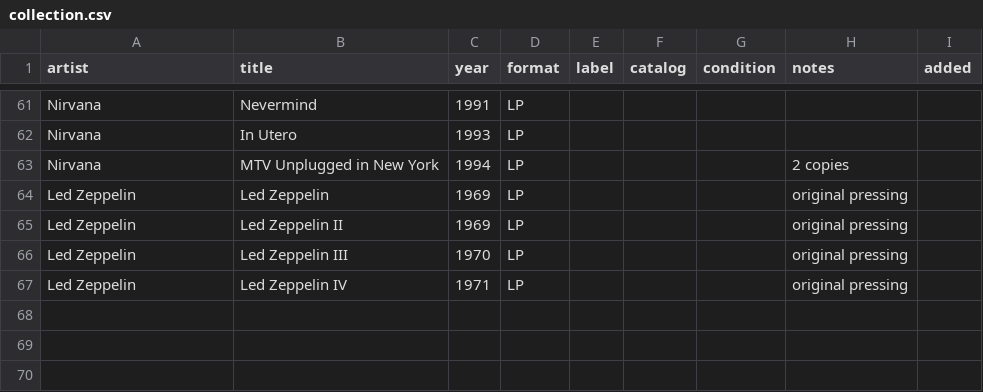
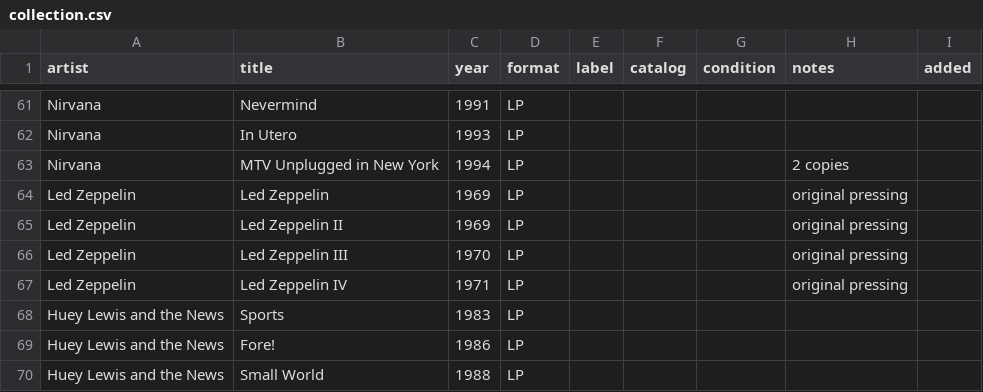
Before and after one commit to asciivader/vinyl-hunt-list, a CSV file: data/collection.csv, drawn as a sheet; only a part is shown, gaps mark what is left out; the diff names each change by its address in the sheet, - before the commit and + after, or states it on an @@ line.

```diff
--- a/data/collection.csv
+++ b/data/collection.csv
+row 68: Huey Lewis and the News | Sports | 1983 | LP
+row 69: Huey Lewis and the News | Fore! | 1986 | LP
+row 70: Huey Lewis and the News | Small World | 1988 | LP
```
